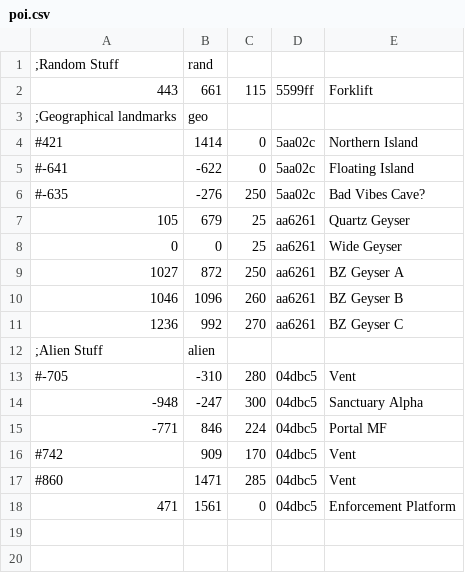
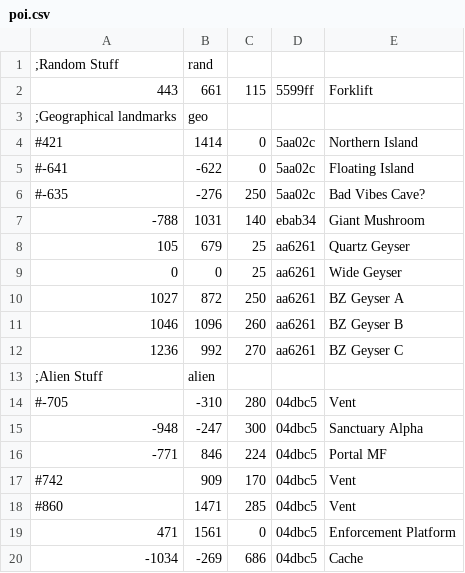
Before and after one commit to famellad/famellad.github.io, a CSV file: sn/csv/poi.csv, drawn as a sheet; the diff names each change by its address in the sheet, - before the commit and + after, or states it on an @@ line.

```diff
--- a/sn/csv/poi.csv
+++ b/sn/csv/poi.csv
+row 7: -788 | 1031 | 140 | ebab34 | Giant Mushroom
+row 20: -1034 | -269 | 686 | 04dbc5 | Cache
```
Also changed, not shown: 9 other files.
